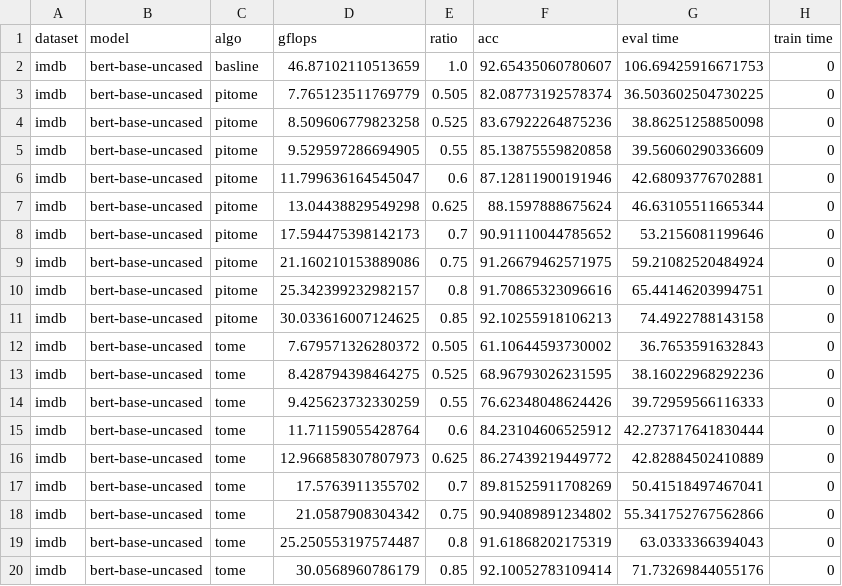
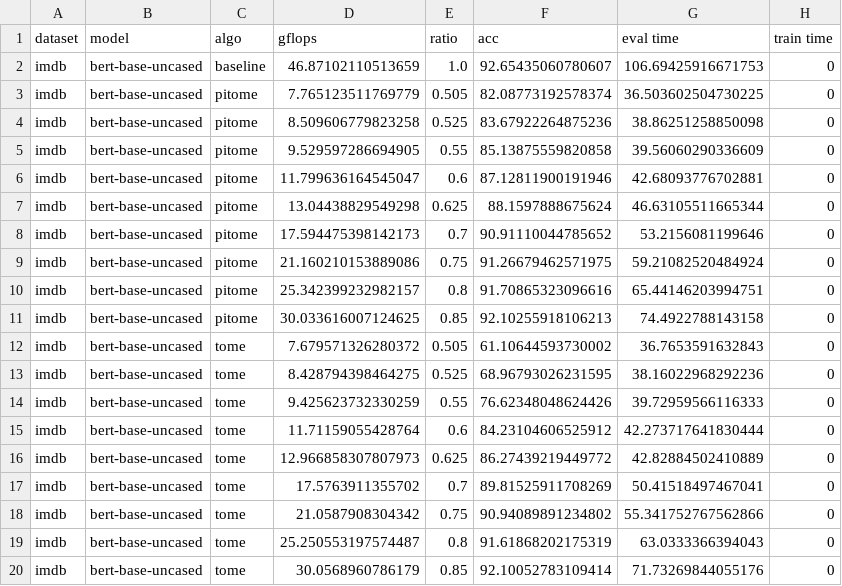
Before and after one commit to hchautran/PiToMe, a CSV file: eval_tc_BERT-B_imdb.csv, drawn as a sheet.

Commit message:
update

```diff
--- a/eval_tc_BERT-B_imdb.csv
+++ b/eval_tc_BERT-B_imdb.csv
@@ -1,3 +1,3 @@
 dataset,model,algo,gflops,ratio,acc,eval time,train time
-imdb, bert-base-uncased,basline, 46.87102110513659, 1.0, 92.65435060780607, 106.69425916671753, 0
+imdb, bert-base-uncased,baseline, 46.87102110513659, 1.0, 92.65435060780607, 106.69425916671753, 0
 imdb, bert-base-uncased,pitome, 7.765123511769779, 0.505, 82.08773192578374, 36.503602504730225, 0
```
